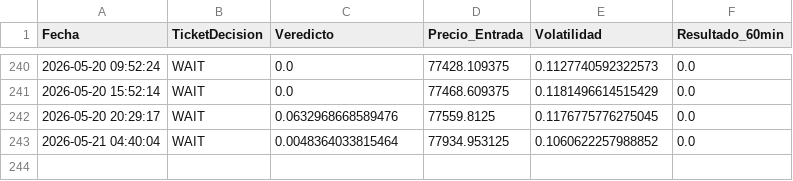
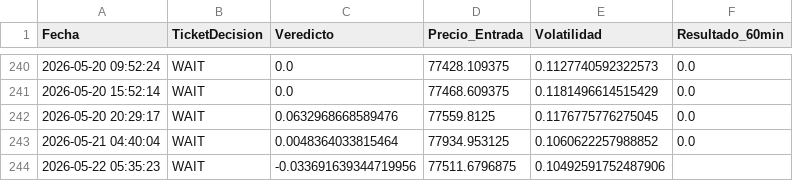
Before and after one commit to alconero-hub/oraculo_cuantico, a CSV file: backtest_cuantico.csv, drawn as a sheet; only a part is shown, gaps mark what is left out; the diff names each change by its address in the sheet, - before the commit and + after, or states it on an @@ line.

```diff
--- a/backtest_cuantico.csv
+++ b/backtest_cuantico.csv
+row 244: 2026-05-22 05:35:23 | WAIT | -0.033691639344719956 | 77511.6796875 | 0.10492591752487906
```
Also changed, not shown: 3 other files.
